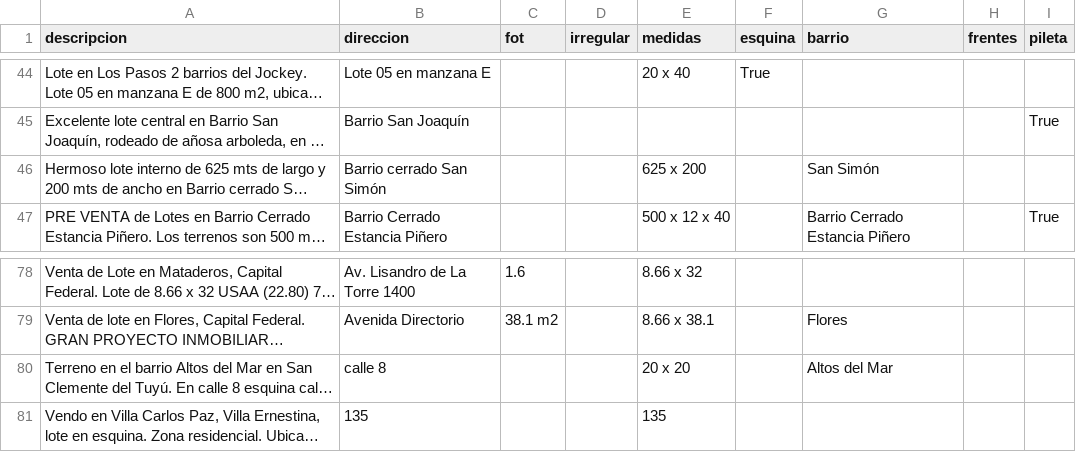
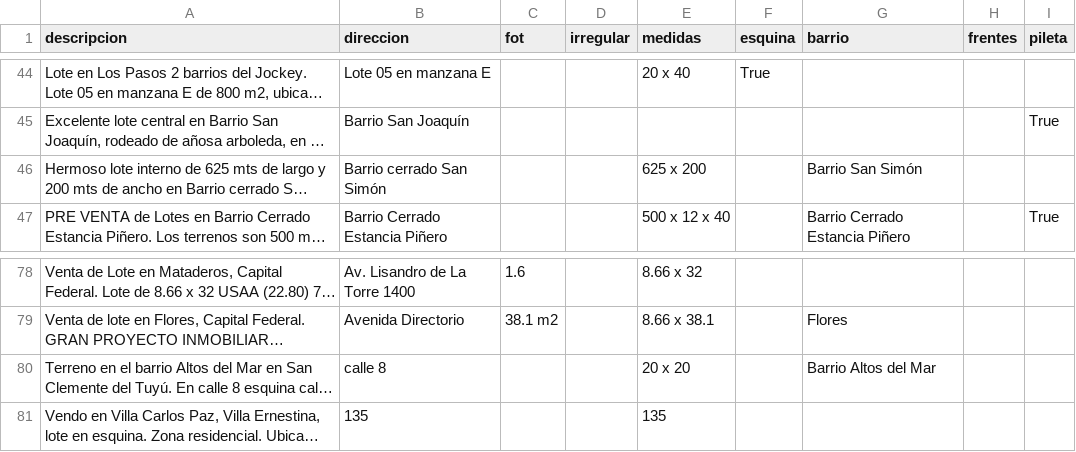
Before and after one commit to tanevitch/OVS-Extractor-de-pares, a CSV file: qa/respuestas_timpal0l.csv, drawn as a sheet; only a part is shown, gaps mark what is left out; long unchanged cells end in …; the diff names each change by its address in the sheet, - before the commit and + after, or states it on an @@ line.

```diff
--- a/qa/respuestas_timpal0l.csv
+++ b/qa/respuestas_timpal0l.csv
-G46 (barrio): San Simón
+G46 (barrio): Barrio San Simón
-G80 (barrio): Altos del Mar
+G80 (barrio): Barrio Altos del Mar
```
Also changed, not shown: gpt/respuestas.csv, 11 other files.
